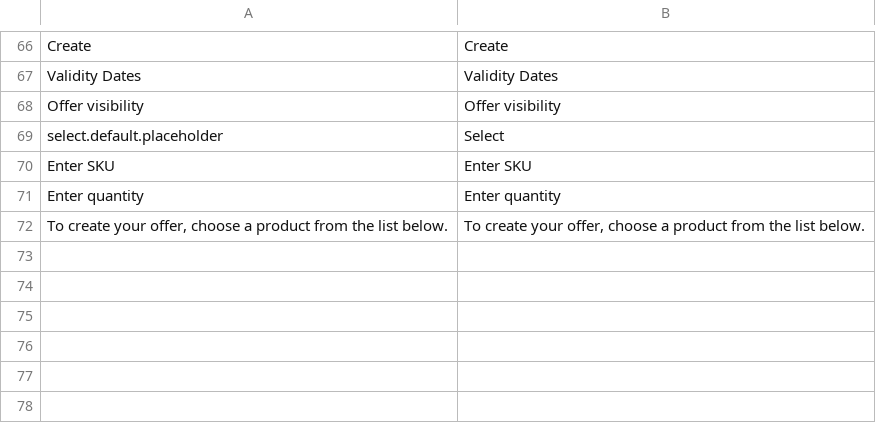
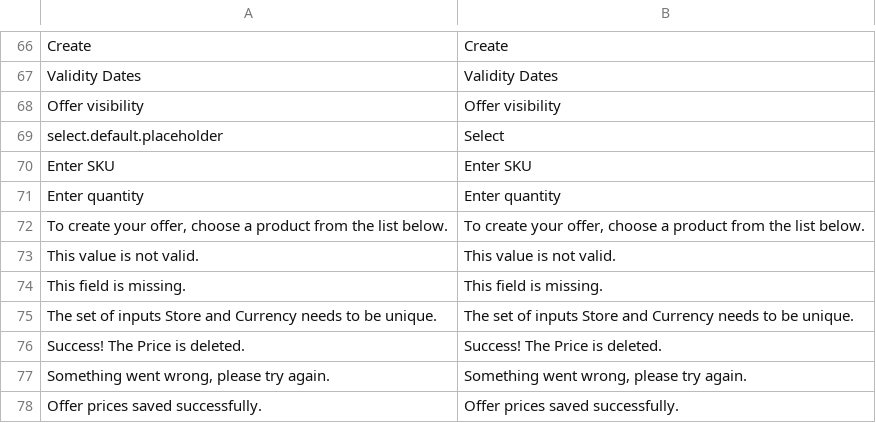
Before and after one commit to spryker/product-offer-merchant-portal-gui, a CSV file: data/translation/Zed/en_US.csv, drawn as a sheet; only a part is shown, gaps mark what is left out; the diff names each change by its address in the sheet, - before the commit and + after, or states it on an @@ line.

```diff
--- a/data/translation/Zed/en_US.csv
+++ b/data/translation/Zed/en_US.csv
+row 73: This value is not valid. | This value is not valid.
+row 74: This field is missing. | This field is missing.
+row 75: The set of inputs Store and Currency needs to be unique. | The set of inputs Store and Currency needs to be unique.
+row 76: Success! The Price is deleted. | Success! The Price is deleted.
+row 77: Something went wrong, please try again. | Something went wrong, please try again.
+row 78: Offer prices saved successfully. | Offer prices saved successfully.
```
Also changed, not shown: data/translation/Zed/de_DE.csv, 5 other files.
